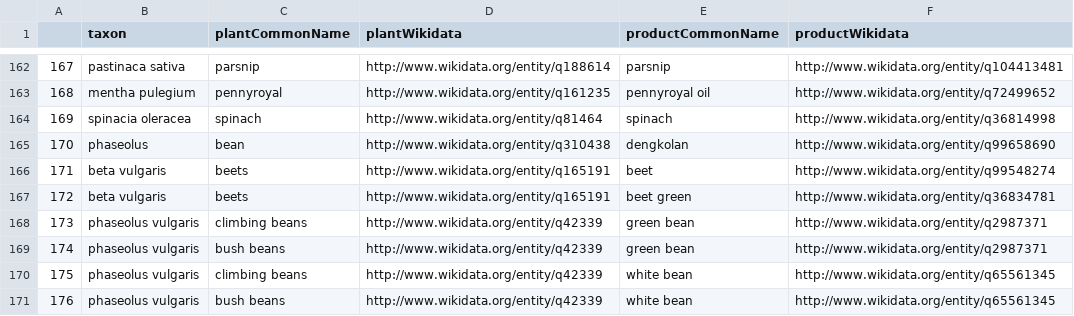
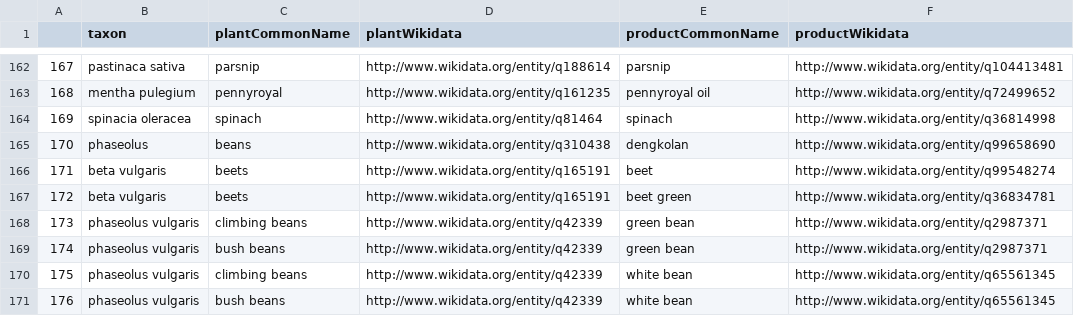
Before and after one commit to globalbioticinteractions/companion-planting-decision-support, a CSV file: datasets/Processed/names-taxon-products.csv (was datasets/names-taxon-products.csv), drawn as a sheet; only a part is shown, gaps mark what is left out.

Commit message:
removed old files, included processDatasets.py from old notebook

```diff
--- a/datasets/names-taxon-products.csv
+++ b/datasets/Processed/names-taxon-products.csv
@@ -164,3 +164,3 @@
 169,spinacia oleracea,spinach,http://www.wikidata.org/entity/q81464,spinach,http://www.wikidata.org/entity/q36814998
-170,phaseolus,bean,http://www.wikidata.org/entity/q310438,dengkolan,http://www.wikidata.org/entity/q99658690
+170,phaseolus,beans,http://www.wikidata.org/entity/q310438,dengkolan,http://www.wikidata.org/entity/q99658690
 171,beta vulgaris,beets,http://www.wikidata.org/entity/q165191,beet,http://www.wikidata.org/entity/q99548274
```
Also changed, not shown: 8 other files.
